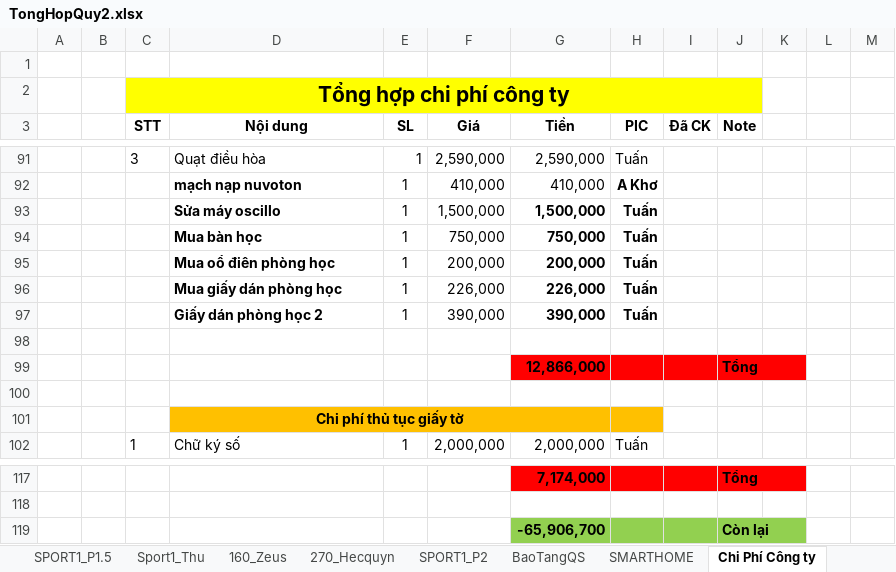
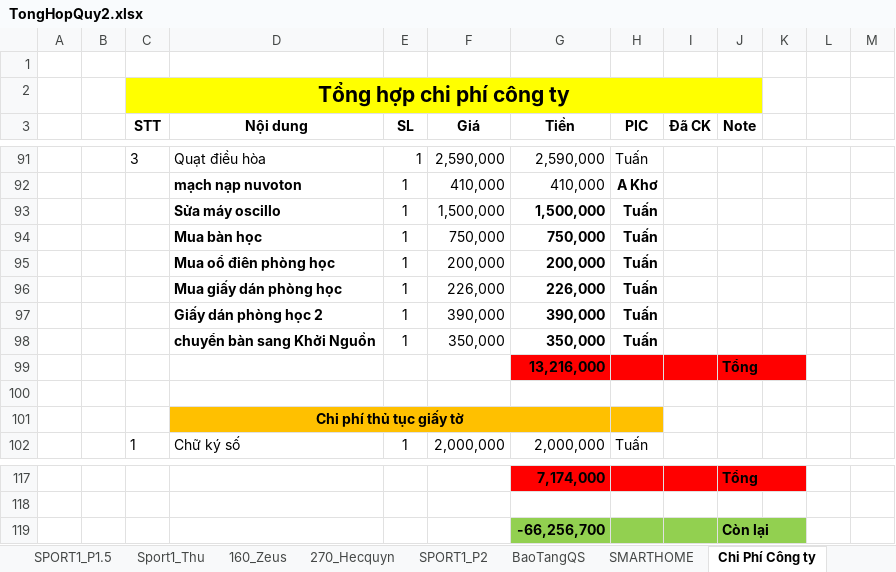
Before and after one commit to anhtuan200794/Team_Log, an Excel workbook: Project/TongHopQuy2.xlsx, sheet Chi Phí Công ty, drawn as a sheet; only a part is shown, gaps mark what is left out; values as stored, in another font and other column widths than the file's, no borders; the diff names each change by its address in the sheet, - before the commit and + after, or states it on an @@ line.

Commit message:
Update sau khi chuyển sang chỗ ở mới

```diff
--- a/Project/TongHopQuy2.xlsx (sheet Chi Phí Công ty)
+++ b/Project/TongHopQuy2.xlsx (sheet Chi Phí Công ty)
-row 98: (empty)
+row 98:  |  |  | chuyển bàn sang Khởi Nguồn | 1 | 350,000 | 350,000 | Tuấn
-G99 (Tiền): 12,866,000
+G99 (Tiền): 13,216,000
-G119 (Tiền): -65,906,700
+G119 (Tiền): -66,256,700
```
Also changed, not shown: sheet SPORT1_P2, sheet Tổng hợp quỹ công ty.
